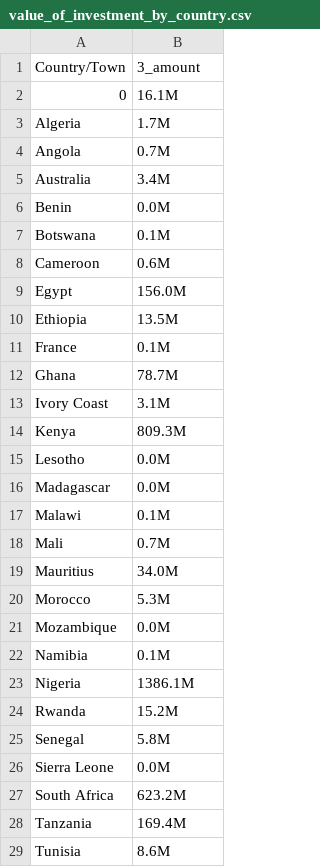
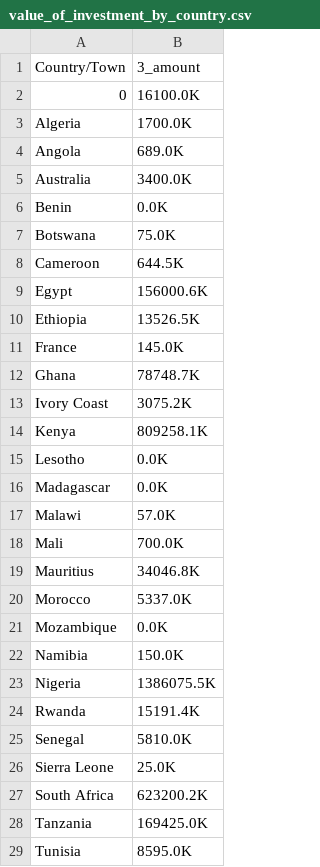
Before and after one commit to masete/Digest-Africa, a CSV file: Initial model/value_of_investment_by_country.csv, drawn as a sheet; only a part is shown; the diff covers the shown part only.

```diff
--- a/Initial model/value_of_investment_by_country.csv
+++ b/Initial model/value_of_investment_by_country.csv
@@ -1,29 +1,29 @@
 Country/Town,3_amount
-0,16.1M
-Algeria,1.7M
-Angola,0.7M
-Australia,3.4M
-Benin,0.0M
-Botswana,0.1M
-Cameroon,0.6M
-Egypt,156.0M
-Ethiopia,13.5M
-France,0.1M
-Ghana,78.7M
-Ivory Coast,3.1M
-Kenya,809.3M
-Lesotho,0.0M
-Madagascar,0.0M
-Malawi,0.1M
-Mali,0.7M
-Mauritius,34.0M
-Morocco,5.3M
-Mozambique,0.0M
-Namibia,0.1M
-Nigeria,1386.1M
-Rwanda,15.2M
-Senegal,5.8M
-Sierra Leone,0.0M
-South Africa,623.2M
-Tanzania,169.4M
-Tunisia,8.6M
+0,16100.0K
+Algeria,1700.0K
+Angola,689.0K
+Australia,3400.0K
+Benin,0.0K
+Botswana,75.0K
+Cameroon,644.5K
+Egypt,156000.6K
+Ethiopia,13526.5K
+France,145.0K
+Ghana,78748.7K
+Ivory Coast,3075.2K
+Kenya,809258.1K
+Lesotho,0.0K
+Madagascar,0.0K
+Malawi,57.0K
+Mali,700.0K
+Mauritius,34046.8K
+Morocco,5337.0K
+Mozambique,0.0K
+Namibia,150.0K
+Nigeria,1386075.5K
+Rwanda,15191.4K
+Senegal,5810.0K
+Sierra Leone,25.0K
+South Africa,623200.2K
+Tanzania,169425.0K
+Tunisia,8595.0K
```
Also changed, not shown: 6 edited cells elsewhere in this file, 1 other file.
